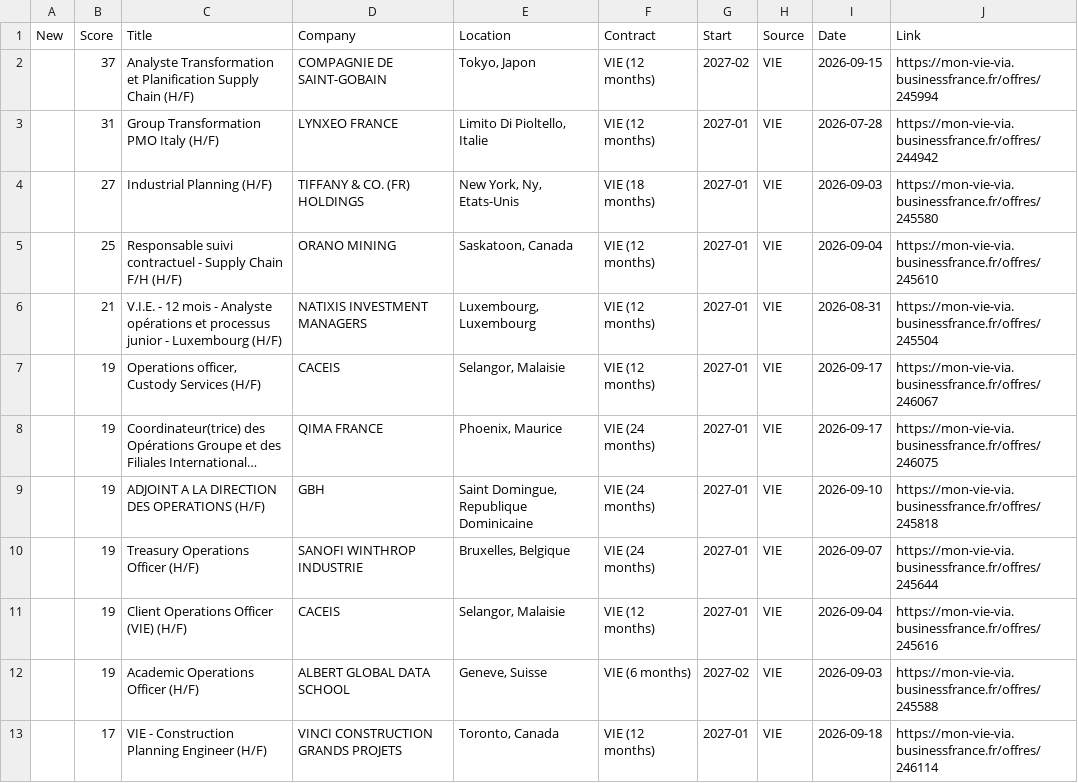
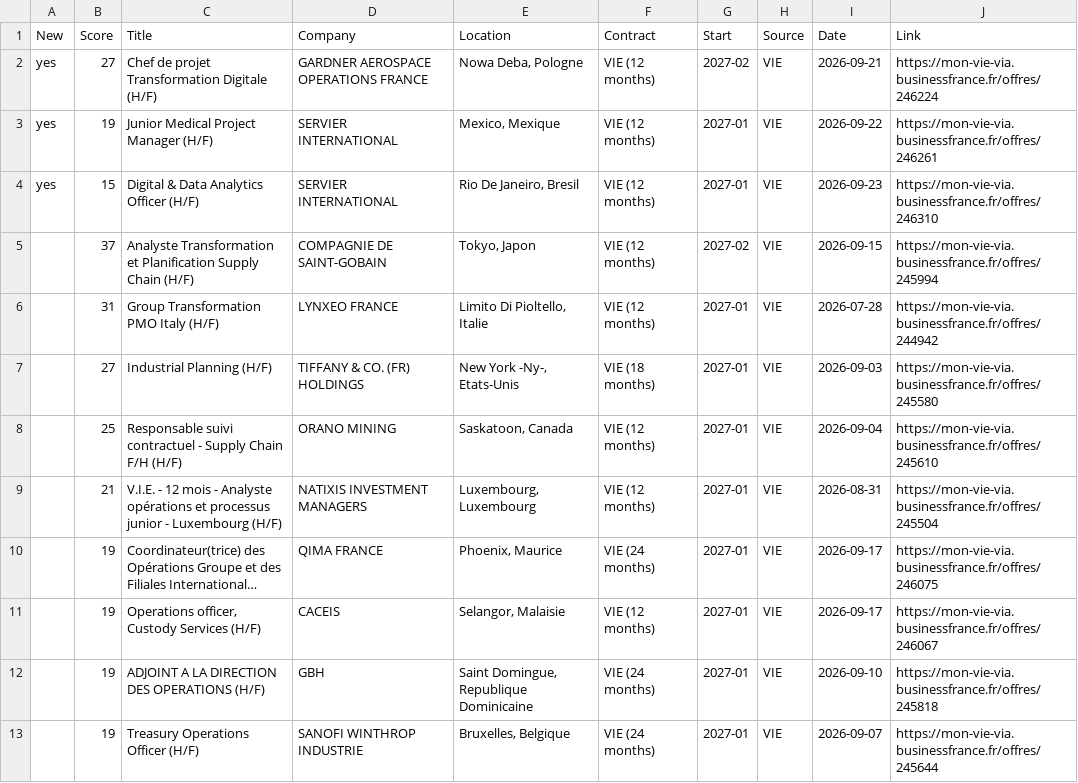
Before and after one commit to w3llan-blip/job-dashboard, a CSV file: docs/offers.csv, drawn as a sheet; only a part is shown; the shorter side is filled out with more unchanged rows; long unchanged cells end in …; addresses are those after the commit; the diff names each change by its address in the sheet, - before the commit and + after, or states it on an @@ line.

```diff
--- a/docs/offers.csv
+++ b/docs/offers.csv
+row 2: yes | 27 | Chef de projet Transformation Digitale (H/F) | GARDNER AEROSPACE OPERATIONS FRANCE | Nowa Deba, Pologne | VIE (12 months) | 2027-02 | VIE | 2026-09-21 | https://mon-vie-via.businessfrance.fr/offres/246224
+row 3: yes | 19 | Junior Medical Project Manager (H/F) | SERVIER INTERNATIONAL | Mexico, Mexique | VIE (12 months) | 2027-01 | VIE | 2026-09-22 | https://mon-vie-via.businessfrance.fr/offres/246261
+row 4: yes | 15 | Digital & Data Analytics Officer (H/F) | SERVIER INTERNATIONAL | Rio De Janeiro, Bresil | VIE (12 months) | 2027-01 | VIE | 2026-09-23 | https://mon-vie-via.businessfrance.fr/offres/246310
-E7 (Location): New York, Ny, Etats-Unis
+E7 (Location): New York -Ny-, Etats-Unis
@@ row 8 moved to row 10: 19 @@
```
Also changed, not shown: 4 other files.
